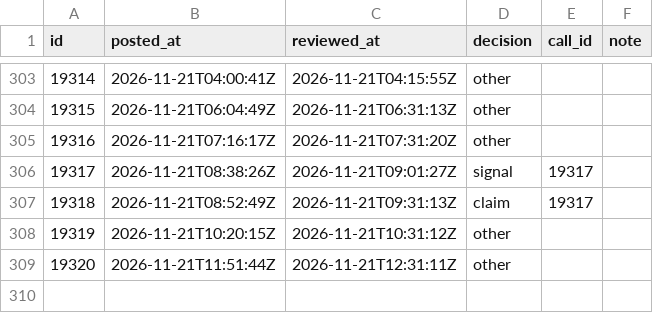
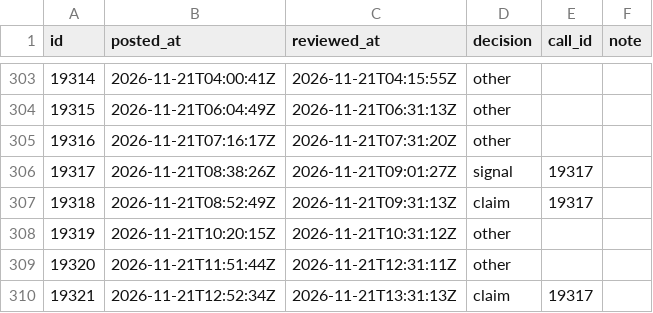
Before and after one commit to viruop/paper-arena, a CSV file: data/akash/telegram_reviewed.csv, drawn as a sheet; only a part is shown, gaps mark what is left out; the diff names each change by its address in the sheet, - before the commit and + after, or states it on an @@ line.

```diff
--- a/data/akash/telegram_reviewed.csv
+++ b/data/akash/telegram_reviewed.csv
+row 310: 19321 | 2026-11-21T12:52:34Z | 2026-11-21T13:31:13Z | claim | 19317
```
Also changed, not shown: data/akash/telegram_posts.csv, data/akash/telegram_updates.csv.
